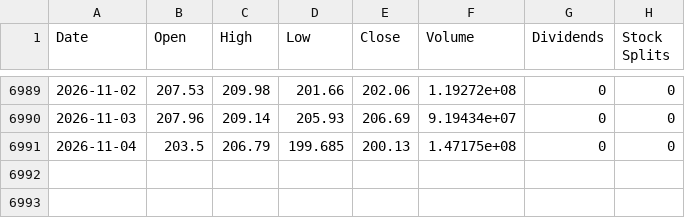
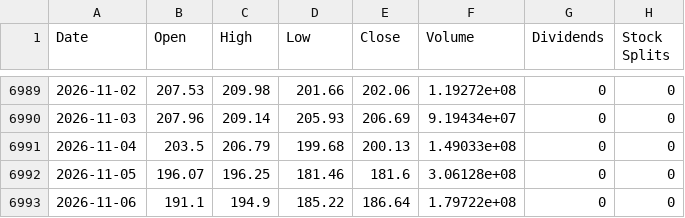
Before and after one commit to Themagicianleo/investment-game, a CSV file: web/public/data/market/NVDA.csv, drawn as a sheet; only a part is shown, gaps mark what is left out.

```diff
--- a/web/public/data/market/NVDA.csv
+++ b/web/public/data/market/NVDA.csv
@@ -6990,2 +6990,4 @@ Date,Open,High,Low,Close,Volume,Dividends,Stock Splits
 2026-11-03,207.96,209.14,205.93,206.69,9.19434e+07,0,0
-2026-11-04,203.5,206.79,199.685,200.13,1.47175e+08,0,0
+2026-11-04,203.5,206.79,199.68,200.13,1.49033e+08,0,0
+2026-11-05,196.07,196.25,181.46,181.6,3.06128e+08,0,0
+2026-11-06,191.1,194.9,185.22,186.64,1.79722e+08,0,0
```
Also changed, not shown: web/public/data/market/AAPL.csv, web/public/data/market/GLD.csv, 9 other files.
